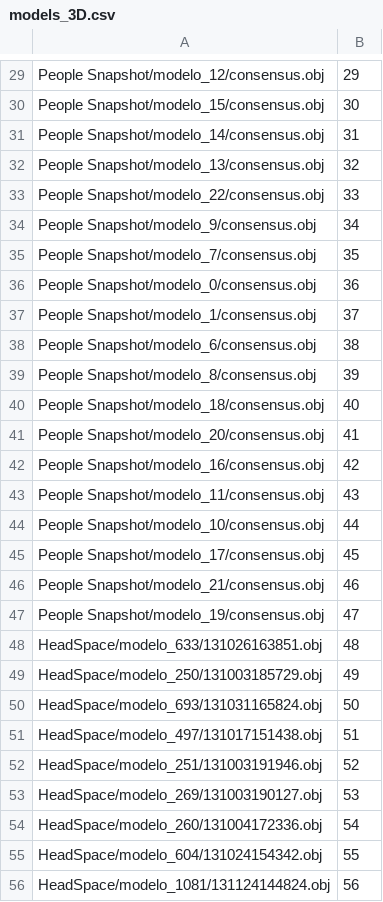
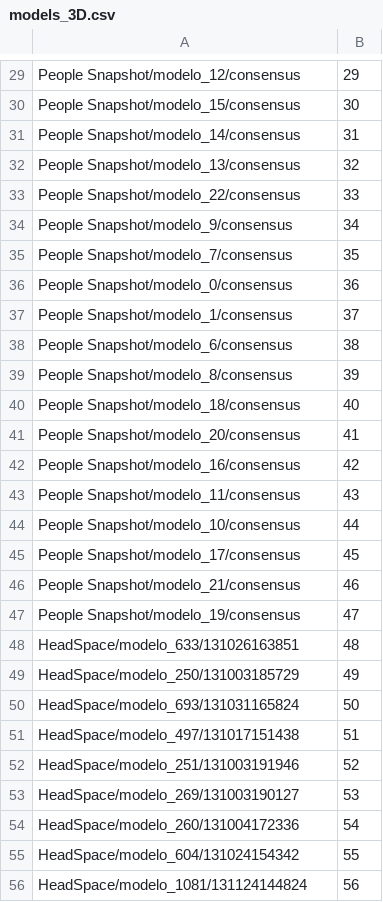
Before and after one commit to ivansalinasugr/TFG, a CSV file: Procesamiento de modelos/models_3D.csv, drawn as a sheet; only a part is shown, gaps mark what is left out; the diff covers the shown part only; the diff names each change by its address in the sheet, - before the commit and + after, or states it on an @@ line.

```diff
--- a/Procesamiento de modelos/models_3D.csv
+++ b/Procesamiento de modelos/models_3D.csv
-A29: People Snapshot/modelo_12/consensus.obj
+A29: People Snapshot/modelo_12/consensus
-A30: People Snapshot/modelo_15/consensus.obj
+A30: People Snapshot/modelo_15/consensus
-A31: People Snapshot/modelo_14/consensus.obj
+A31: People Snapshot/modelo_14/consensus
-A32: People Snapshot/modelo_13/consensus.obj
+A32: People Snapshot/modelo_13/consensus
-A33: People Snapshot/modelo_22/consensus.obj
+A33: People Snapshot/modelo_22/consensus
-A34: People Snapshot/modelo_9/consensus.obj
+A34: People Snapshot/modelo_9/consensus
-A35: People Snapshot/modelo_7/consensus.obj
+A35: People Snapshot/modelo_7/consensus
-A36: People Snapshot/modelo_0/consensus.obj
+A36: People Snapshot/modelo_0/consensus
-A37: People Snapshot/modelo_1/consensus.obj
+A37: People Snapshot/modelo_1/consensus
-A38: People Snapshot/modelo_6/consensus.obj
+A38: People Snapshot/modelo_6/consensus
-A39: People Snapshot/modelo_8/consensus.obj
+A39: People Snapshot/modelo_8/consensus
-A40: People Snapshot/modelo_18/consensus.obj
+A40: People Snapshot/modelo_18/consensus
-A41: People Snapshot/modelo_20/consensus.obj
+A41: People Snapshot/modelo_20/consensus
-A42: People Snapshot/modelo_16/consensus.obj
+A42: People Snapshot/modelo_16/consensus
-A43: People Snapshot/modelo_11/consensus.obj
+A43: People Snapshot/modelo_11/consensus
-A44: People Snapshot/modelo_10/consensus.obj
+A44: People Snapshot/modelo_10/consensus
-A45: People Snapshot/modelo_17/consensus.obj
+A45: People Snapshot/modelo_17/consensus
-A46: People Snapshot/modelo_21/consensus.obj
+A46: People Snapshot/modelo_21/consensus
-A47: People Snapshot/modelo_19/consensus.obj
+A47: People Snapshot/modelo_19/consensus
-A48: HeadSpace/modelo_633/131026163851.obj
+A48: HeadSpace/modelo_633/131026163851
-A49: HeadSpace/modelo_250/131003185729.obj
+A49: HeadSpace/modelo_250/131003185729
-A50: HeadSpace/modelo_693/131031165824.obj
+A50: HeadSpace/modelo_693/131031165824
-A51: HeadSpace/modelo_497/131017151438.obj
+A51: HeadSpace/modelo_497/131017151438
-A52: HeadSpace/modelo_251/131003191946.obj
+A52: HeadSpace/modelo_251/131003191946
-A53: HeadSpace/modelo_269/131003190127.obj
+A53: HeadSpace/modelo_269/131003190127
-A54: HeadSpace/modelo_260/131004172336.obj
+A54: HeadSpace/modelo_260/131004172336
-A55: HeadSpace/modelo_604/131024154342.obj
+A55: HeadSpace/modelo_604/131024154342
-A56: HeadSpace/modelo_1081/131124144824.obj
+A56: HeadSpace/modelo_1081/131124144824
```
Also changed, not shown: 122 edited cells elsewhere in this file, 3 other files.
